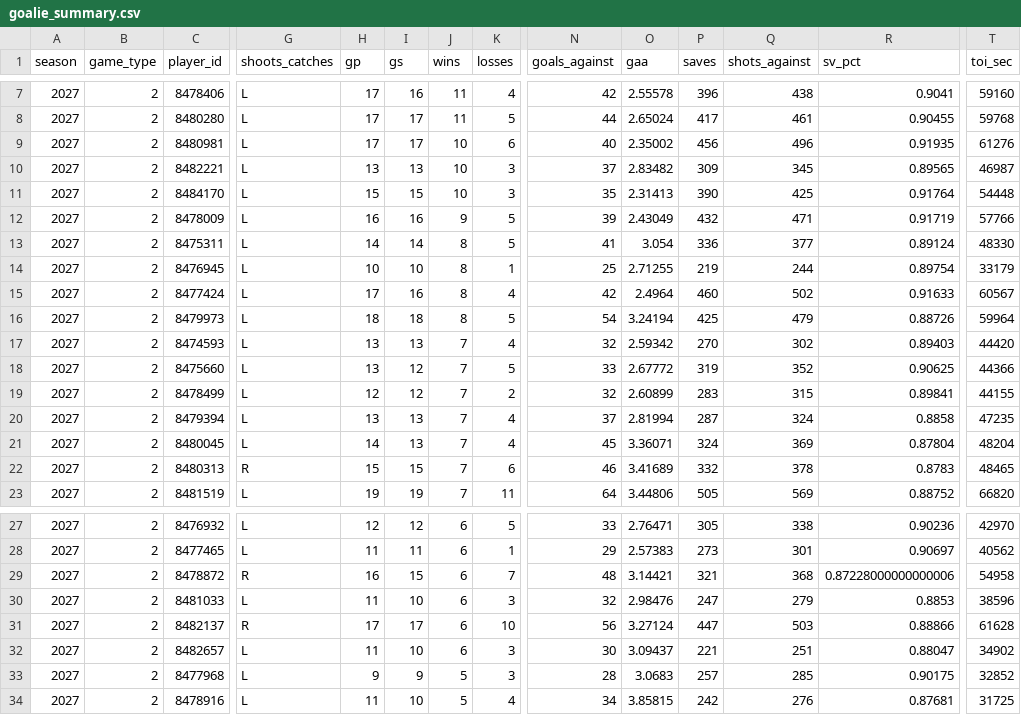
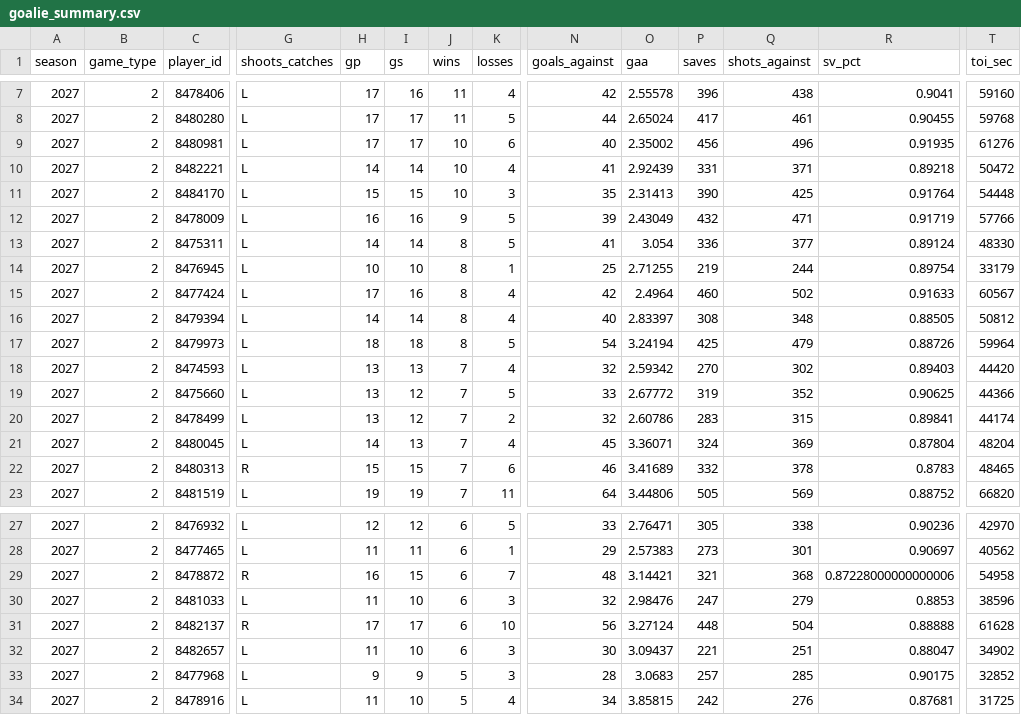
Before and after one commit to Crice1620/NHL_sim, a CSV file: data/stats/2026-27/goalie_summary.csv, drawn as a sheet; only a part is shown, gaps mark what is left out; removed rows and columns are numbered as before the commit, all else as after; rows hold the shown columns only; the diff names each change by its address in the sheet, - before the commit and + after, or states it on an @@ line.

Commit message:
update goalie_summary.csv — 2026-11-25 18:27 UTC

```diff
--- a/data/stats/2026-27/goalie_summary.csv
+++ b/data/stats/2026-27/goalie_summary.csv
-H10 (gp): 13
+H10 (gp): 14
-I10 (gs): 13
+I10 (gs): 14
-K10 (losses): 3
+K10 (losses): 4
-N10 (goals_against): 37
+N10 (goals_against): 41
-O10 (gaa): 2.83482
+O10 (gaa): 2.92439
-P10 (saves): 309
+P10 (saves): 331
-Q10 (shots_against): 345
+Q10 (shots_against): 371
-R10 (sv_pct): 0.89565
+R10 (sv_pct): 0.89218
-T10 (toi_sec): 46987
+T10 (toi_sec): 50472
+row 16: 2027 | 2 | 8479394 | L | 14 | 14 | 8 | 4 | 40 | 2.83397 | 308 | 348 | 0.88505 | 50812
-H20 (gp): 12
+H20 (gp): 13
-O20 (gaa): 2.60899
+O20 (gaa): 2.60786
-T20 (toi_sec): 44155
+T20 (toi_sec): 44174
-row 20: 2027 | 2 | 8479394 | L | 13 | 13 | 7 | 4 | 37 | 2.81994 | 287 | 324 | 0.8858 | 47235
-P31 (saves): 447
+P31 (saves): 448
-Q31 (shots_against): 503
+Q31 (shots_against): 504
-R31 (sv_pct): 0.88866
+R31 (sv_pct): 0.88888
```
